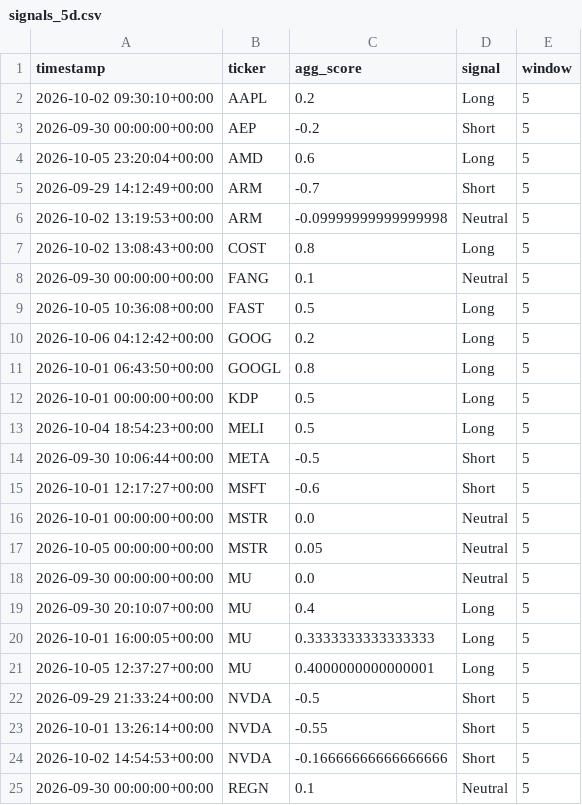
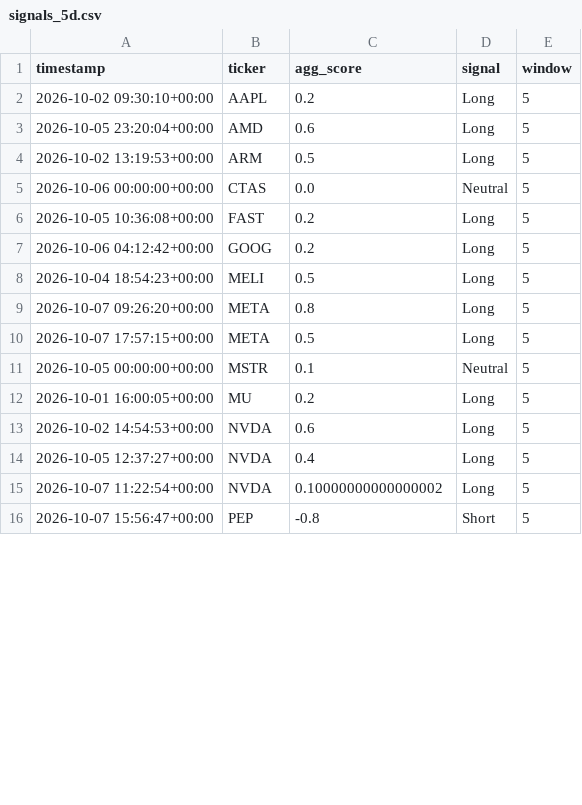
Before and after one commit to Vansh-Coder/alt-data-alpha-engine, a CSV file: data/signals_5d.csv, drawn as a sheet; only a part is shown; the diff covers the shown part only.

```diff
--- a/data/signals_5d.csv
+++ b/data/signals_5d.csv
@@ -2,24 +2,15 @@ timestamp,ticker,agg_score,signal,window
 2026-10-02 09:30:10+00:00,AAPL,0.2,Long,5
-2026-09-30 00:00:00+00:00,AEP,-0.2,Short,5
 2026-10-05 23:20:04+00:00,AMD,0.6,Long,5
-2026-09-29 14:12:49+00:00,ARM,-0.7,Short,5
-2026-10-02 13:19:53+00:00,ARM,-0.09999999999999998,Neutral,5
-2026-10-02 13:08:43+00:00,COST,0.8,Long,5
-2026-09-30 00:00:00+00:00,FANG,0.1,Neutral,5
-2026-10-05 10:36:08+00:00,FAST,0.5,Long,5
+2026-10-02 13:19:53+00:00,ARM,0.5,Long,5
+2026-10-06 00:00:00+00:00,CTAS,0.0,Neutral,5
+2026-10-05 10:36:08+00:00,FAST,0.2,Long,5
 2026-10-06 04:12:42+00:00,GOOG,0.2,Long,5
-2026-10-01 06:43:50+00:00,GOOGL,0.8,Long,5
-2026-10-01 00:00:00+00:00,KDP,0.5,Long,5
 2026-10-04 18:54:23+00:00,MELI,0.5,Long,5
-2026-09-30 10:06:44+00:00,META,-0.5,Short,5
-2026-10-01 12:17:27+00:00,MSFT,-0.6,Short,5
-2026-10-01 00:00:00+00:00,MSTR,0.0,Neutral,5
-2026-10-05 00:00:00+00:00,MSTR,0.05,Neutral,5
-2026-09-30 00:00:00+00:00,MU,0.0,Neutral,5
-2026-09-30 20:10:07+00:00,MU,0.4,Long,5
-2026-10-01 16:00:05+00:00,MU,0.3333333333333333,Long,5
-2026-10-05 12:37:27+00:00,MU,0.4000000000000001,Long,5
-2026-09-29 21:33:24+00:00,NVDA,-0.5,Short,5
-2026-10-01 13:26:14+00:00,NVDA,-0.55,Short,5
-2026-10-02 14:54:53+00:00,NVDA,-0.16666666666666666,Short,5
-2026-09-30 00:00:00+00:00,REGN,0.1,Neutral,5
+2026-10-07 09:26:20+00:00,META,0.8,Long,5
+2026-10-07 17:57:15+00:00,META,0.5,Long,5
+2026-10-05 00:00:00+00:00,MSTR,0.1,Neutral,5
+2026-10-01 16:00:05+00:00,MU,0.2,Long,5
+2026-10-02 14:54:53+00:00,NVDA,0.6,Long,5
+2026-10-05 12:37:27+00:00,NVDA,0.4,Long,5
+2026-10-07 11:22:54+00:00,NVDA,0.10000000000000002,Long,5
+2026-10-07 15:56:47+00:00,PEP,-0.8,Short,5
```
Also changed, not shown: 5 added rows and 3 removed rows elsewhere in this file, data/clean_data.csv, data/sentiment_scored.csv, 5 other files.
